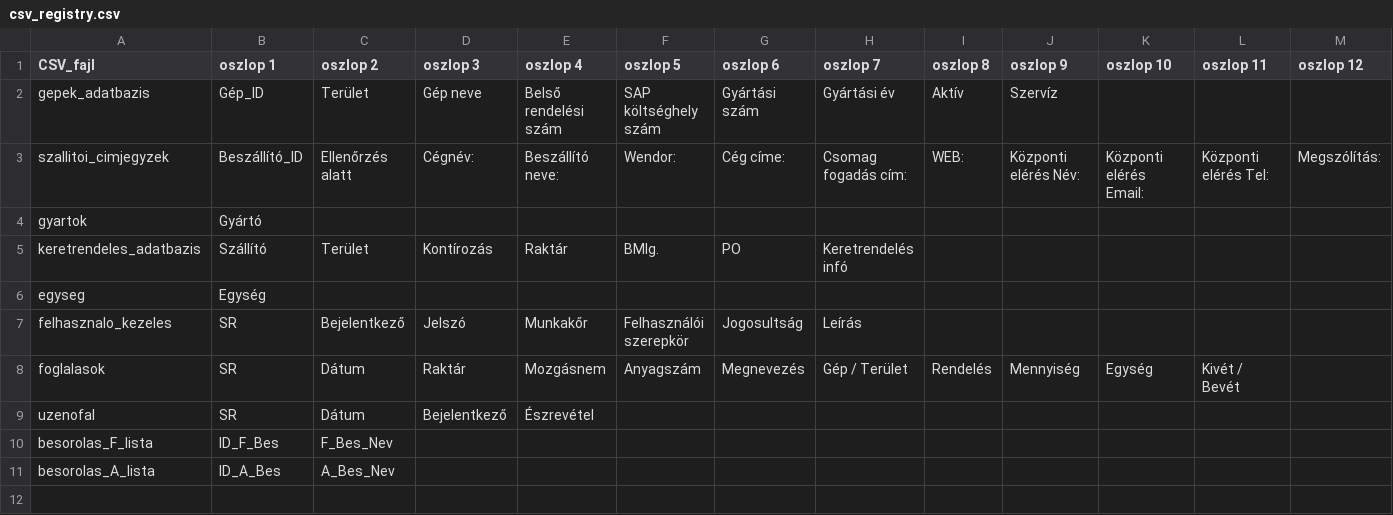
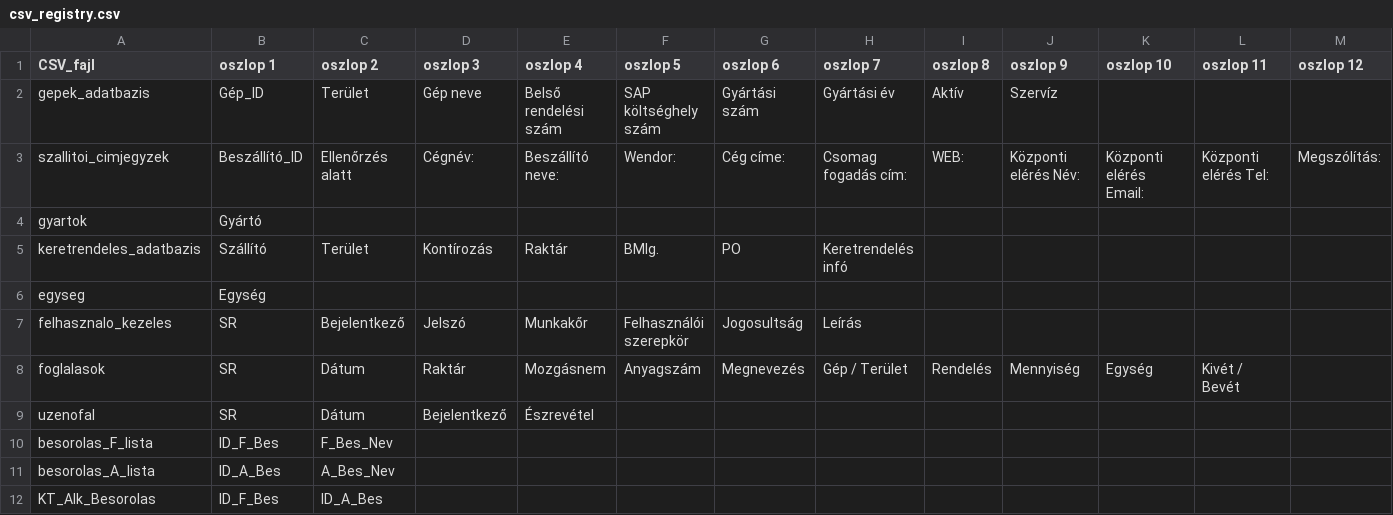
Before and after one commit to csalanka/Logisztika3, a CSV file: data/csv_registry.csv, drawn as a sheet; only a part is shown; rows hold the shown columns only; the diff names each change by its address in the sheet, - before the commit and + after, or states it on an @@ line.

```diff
--- a/data/csv_registry.csv
+++ b/data/csv_registry.csv
+row 12: KT_Alk_Besorolas | ID_F_Bes | ID_A_Bes
```
Also changed, not shown: 1 other file.
